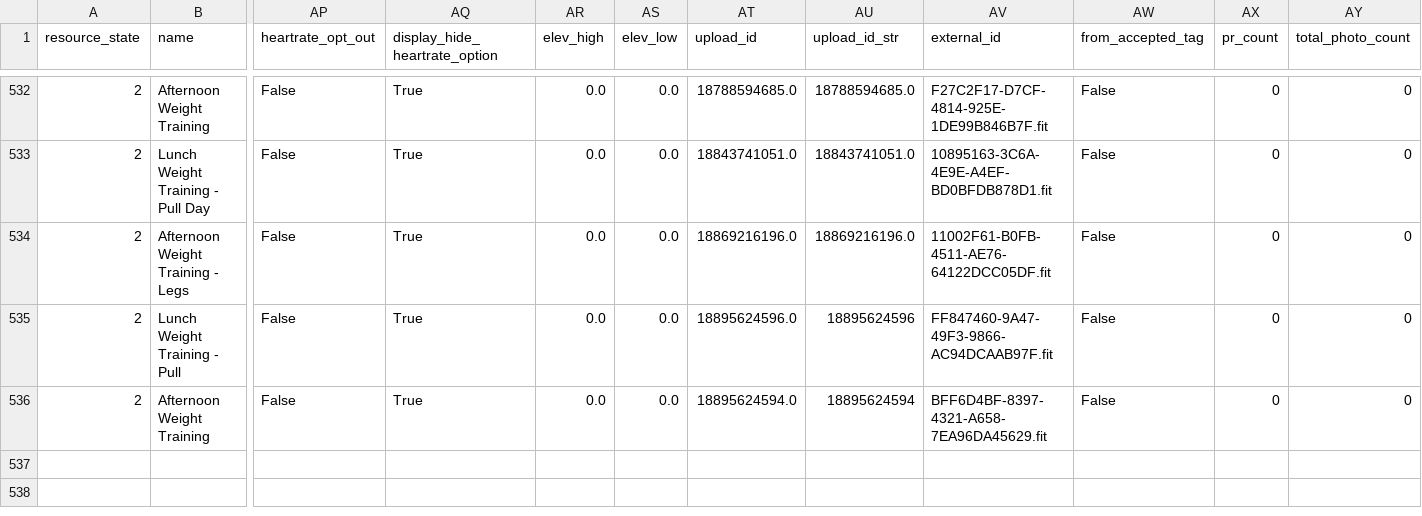
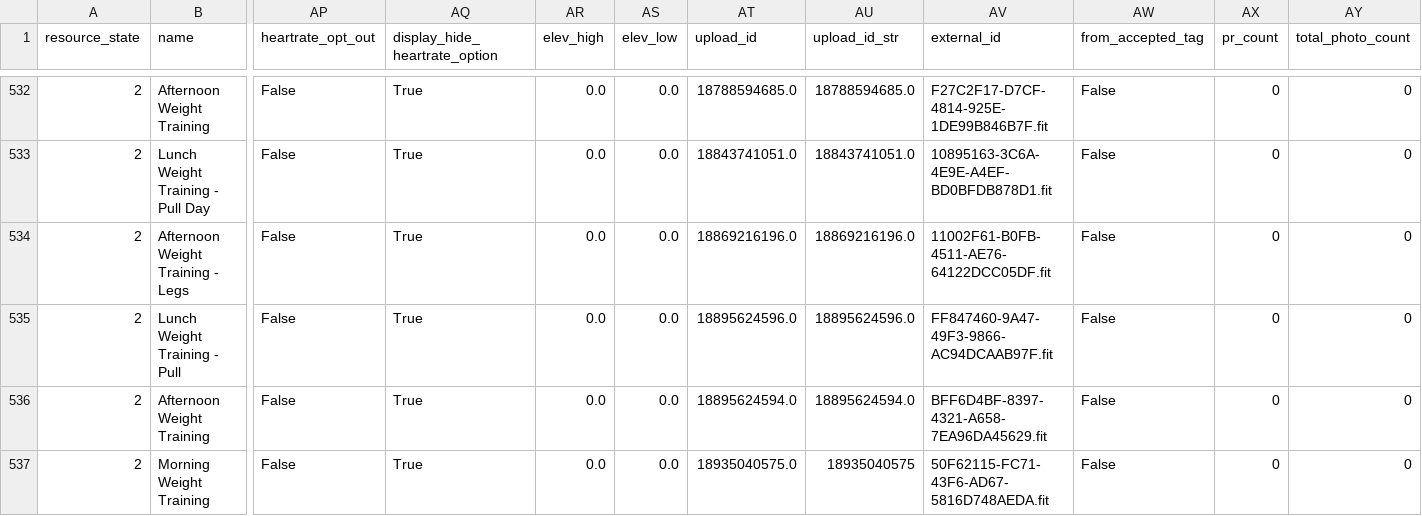
Before and after one commit to adbrigs/strava-training-dashboard, a CSV file: Training_Intensity_Report/dashboard/data/all_activities_rawdata.csv, drawn as a sheet; only a part is shown, gaps mark what is left out; rows hold the shown columns only; the diff names each change by its address in the sheet, - before the commit and + after, or states it on an @@ line.

```diff
--- a/Training_Intensity_Report/dashboard/data/all_activities_rawdata.csv
+++ b/Training_Intensity_Report/dashboard/data/all_activities_rawdata.csv
-AU535 (upload_id_str): 18895624596
+AU535 (upload_id_str): 18895624596.0
-AU536 (upload_id_str): 18895624594
+AU536 (upload_id_str): 18895624594.0
+row 537: 2 | Morning Weight Training | False | True | 0.0 | 0.0 | 18935040575.0 | 18935040575 | 50F62115-FC71-43F6-AD67-5816D748AEDA.fit | False | 0 | 0
```
Also changed, not shown: Training_Intensity_Report/dashboard/data/activity_data_with_intensity.csv.
